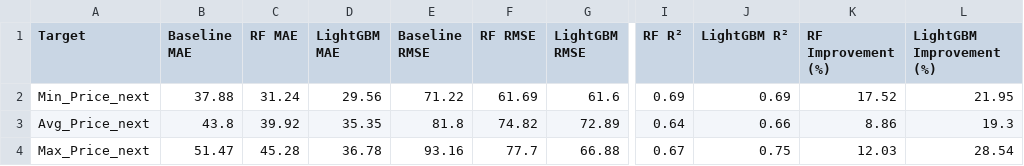
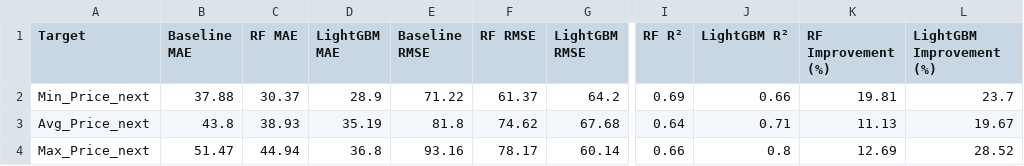
Before and after one commit to Sristy09/Multi-Target-Price-Forecasting, a CSV file: results/baseline_vs_rf_vs_lightgbm_validation.csv, drawn as a sheet; only a part is shown, gaps mark what is left out; the diff names each change by its address in the sheet, - before the commit and + after, or states it on an @@ line.

```diff
--- a/results/baseline_vs_rf_vs_lightgbm_validation.csv
+++ b/results/baseline_vs_rf_vs_lightgbm_validation.csv
-C2 (RF MAE): 31.24
+C2 (RF MAE): 30.37
-D2 (LightGBM MAE): 29.56
+D2 (LightGBM MAE): 28.9
-F2 (RF RMSE): 61.69
+F2 (RF RMSE): 61.37
-G2 (LightGBM RMSE): 61.6
+G2 (LightGBM RMSE): 64.2
-J2 (LightGBM R²): 0.69
+J2 (LightGBM R²): 0.66
-K2 (RF Improvement (%)): 17.52
+K2 (RF Improvement (%)): 19.81
-L2 (LightGBM Improvement (%)): 21.95
+L2 (LightGBM Improvement (%)): 23.7
-C3 (RF MAE): 39.92
+C3 (RF MAE): 38.93
-D3 (LightGBM MAE): 35.35
+D3 (LightGBM MAE): 35.19
-F3 (RF RMSE): 74.82
+F3 (RF RMSE): 74.62
-G3 (LightGBM RMSE): 72.89
+G3 (LightGBM RMSE): 67.68
-J3 (LightGBM R²): 0.66
+J3 (LightGBM R²): 0.71
-K3 (RF Improvement (%)): 8.86
+K3 (RF Improvement (%)): 11.13
-L3 (LightGBM Improvement (%)): 19.3
+L3 (LightGBM Improvement (%)): 19.67
-C4 (RF MAE): 45.28
+C4 (RF MAE): 44.94
-D4 (LightGBM MAE): 36.78
+D4 (LightGBM MAE): 36.8
-F4 (RF RMSE): 77.7
+F4 (RF RMSE): 78.17
-G4 (LightGBM RMSE): 66.88
+G4 (LightGBM RMSE): 60.14
-I4 (RF R²): 0.67
+I4 (RF R²): 0.66
-J4 (LightGBM R²): 0.75
+J4 (LightGBM R²): 0.8
-K4 (RF Improvement (%)): 12.03
+K4 (RF Improvement (%)): 12.69
-L4 (LightGBM Improvement (%)): 28.54
+L4 (LightGBM Improvement (%)): 28.52
```
Also changed, not shown: data/all_months_features.csv, results/lightgbm_feature_importance.csv, 26 other files.
